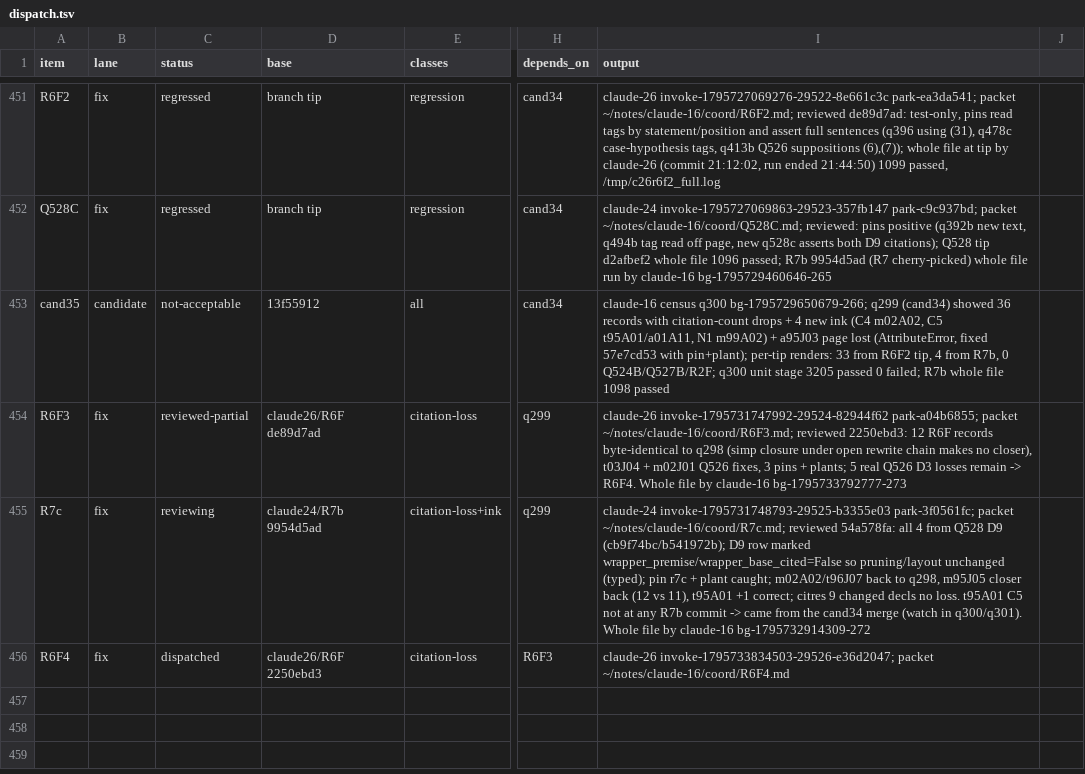
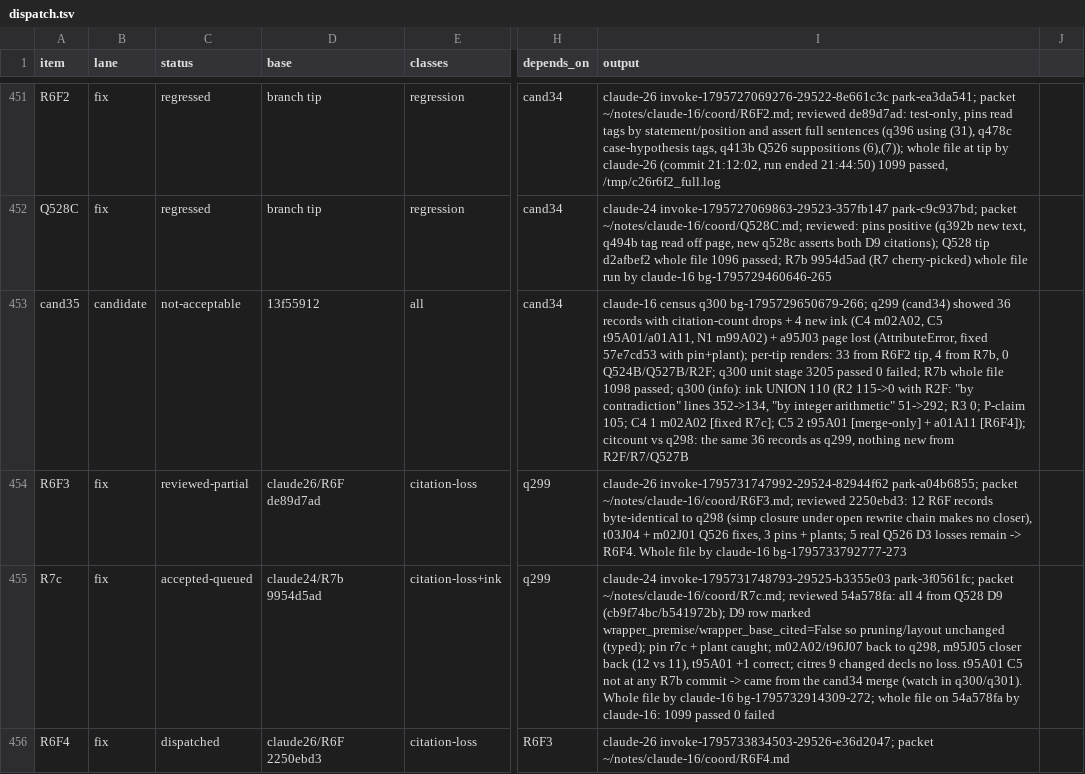
Before and after one commit to tothedarktowercame/futon4, a TSV file: holes/labs/E-paperprinter-cleanup/endgame/dispatch.tsv, drawn as a sheet; only a part is shown, gaps mark what is left out; the diff names each change by its address in the sheet, - before the commit and + after, or states it on an @@ line.

```diff
--- a/holes/labs/E-paperprinter-cleanup/endgame/dispatch.tsv
+++ b/holes/labs/E-paperprinter-cleanup/endgame/dispatch.tsv
-I453 (output): …file 1098 passed
+I453 (output): …file 1098 passed; q300 (info): ink UNION 110 (R2 115->0 with R2F: "by contradiction" lines 352->134, "by integer arithmetic" 51->292; R3 0; P-claim 105; C4 1 m02A02 [fixed R7c]; C5 2 t95A01 [merge-only] + a01A11 [R6F4]); citcount vs q298: the same 36 records as q299, nothing new from R2F/R7/Q527B
-C455 (status): reviewing
+C455 (status): accepted-queued
-I455 (output): …by claude-16 bg-1795732914309-272
+I455 (output): …by claude-16 bg-1795732914309-272; whole file on 54a578fa by claude-16: 1099 passed 0 failed
```
